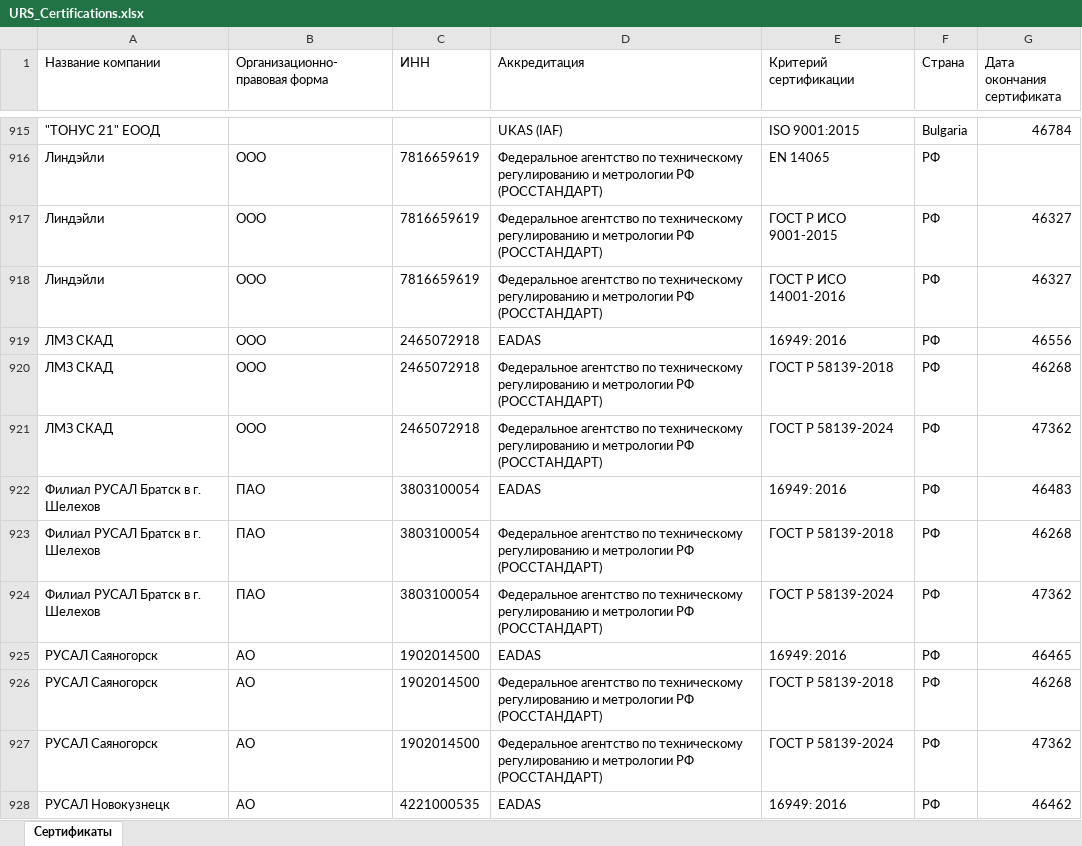
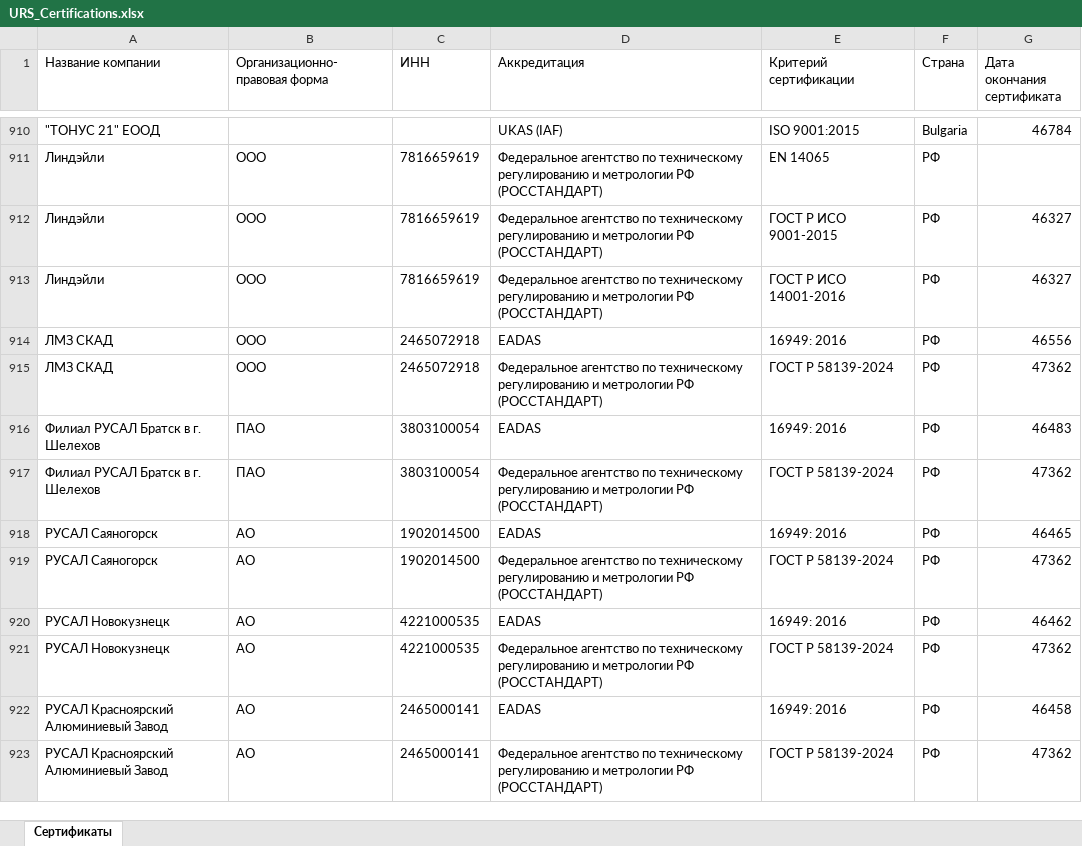
Before and after one commit to LegendaCR/Work, an Excel workbook: sites/URS/URS_Certifications/URS_Certifications.xlsx, sheet Сертификаты, drawn as a sheet; only a part is shown, gaps mark what is left out; the shorter side is filled out with more unchanged rows; values as stored, in another font and other column widths than the file's, no borders; removed rows and columns are numbered as before the commit, all else as after; the diff covers the shown part only; the diff names each change by its address in the sheet, - before the commit and + after, or states it on an @@ line.

Commit message:
chore(tilda): обновление URS_Certifications.xlsx

```diff
--- a/sites/URS/URS_Certifications/URS_Certifications.xlsx (sheet Сертификаты)
+++ b/sites/URS/URS_Certifications/URS_Certifications.xlsx (sheet Сертификаты)
-row 920: ЛМЗ СКАД | ООО | 2465072918 | Федеральное агентство по техническому регулированию и метрологии РФ (РОССТАНДАРТ) | ГОСТ Р 58139-2018 | РФ | 46268
-row 923: Филиал РУСАЛ Братск в г. Шелехов | ПАО | 3803100054 | Федеральное агентство по техническому регулированию и метрологии РФ (РОССТАНДАРТ) | ГОСТ Р 58139-2018 | РФ | 46268
-row 926: РУСАЛ Саяногорск | АО | 1902014500 | Федеральное агентство по техническому регулированию и метрологии РФ (РОССТАНДАРТ) | ГОСТ Р 58139-2018 | РФ | 46268
```
Also changed, not shown: 1 added row, 9 removed rows and 37 edited cells elsewhere in this sheet.
